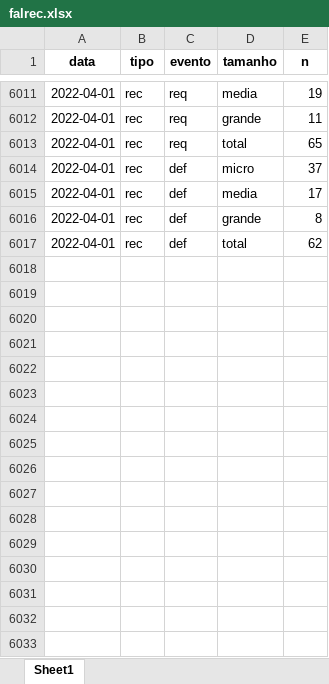
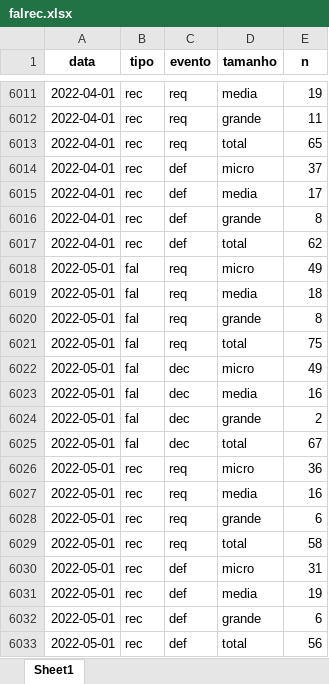
Before and after one commit to abjur/falrec, an Excel workbook: inst/extdata/falrec.xlsx, sheet Sheet1, drawn as a sheet; only a part is shown, gaps mark what is left out; values as stored, in another font and other column widths than the file's, no borders; the diff names each change by its address in the sheet, - before the commit and + after, or states it on an @@ line.

```diff
--- a/inst/extdata/falrec.xlsx (sheet Sheet1)
+++ b/inst/extdata/falrec.xlsx (sheet Sheet1)
+row 6018: 2022-05-01 | fal | req | micro | 49
+row 6019: 2022-05-01 | fal | req | media | 18
+row 6020: 2022-05-01 | fal | req | grande | 8
+row 6021: 2022-05-01 | fal | req | total | 75
+row 6022: 2022-05-01 | fal | dec | micro | 49
+row 6023: 2022-05-01 | fal | dec | media | 16
+row 6024: 2022-05-01 | fal | dec | grande | 2
+row 6025: 2022-05-01 | fal | dec | total | 67
+row 6026: 2022-05-01 | rec | req | micro | 36
+row 6027: 2022-05-01 | rec | req | media | 16
+row 6028: 2022-05-01 | rec | req | grande | 6
+row 6029: 2022-05-01 | rec | req | total | 58
+row 6030: 2022-05-01 | rec | def | micro | 31
+row 6031: 2022-05-01 | rec | def | media | 19
+row 6032: 2022-05-01 | rec | def | grande | 6
+row 6033: 2022-05-01 | rec | def | total | 56
```
Also changed, not shown: 2 other files.
